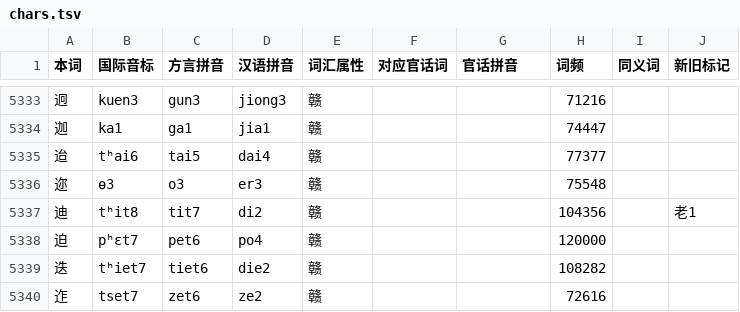
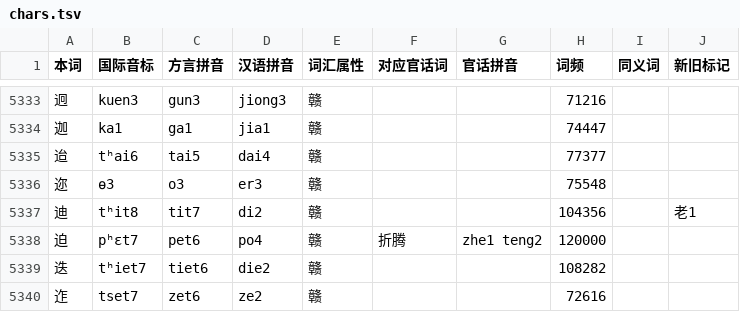
Before and after one commit to Doohaey/GonnyuGeneralIME, a TSV file: resources/regions/lancong/dictionaries/chars.tsv, drawn as a sheet; only a part is shown, gaps mark what is left out.

```diff
--- a/resources/regions/lancong/dictionaries/chars.tsv
+++ b/resources/regions/lancong/dictionaries/chars.tsv
@@ -5337,3 +5337,3 @@
 迪	tʰit8	tit7	di2	赣			104356		老1
-迫	pʰɛt7	pet6	po4	赣			120000		
+迫	pʰɛt7	pet6	po4	赣	折腾	zhe1 teng2	120000		
 迭	tʰiet7	tiet6	die2	赣			108282		
```
Also changed, not shown: resources/regions/lancong/dictionaries/gan_words.tsv, 1 other file.
